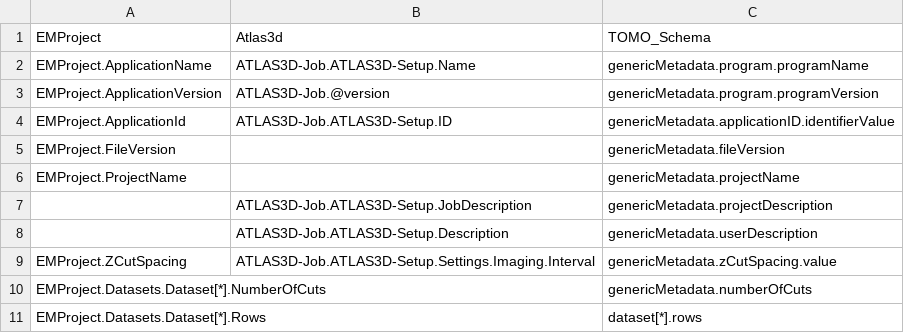
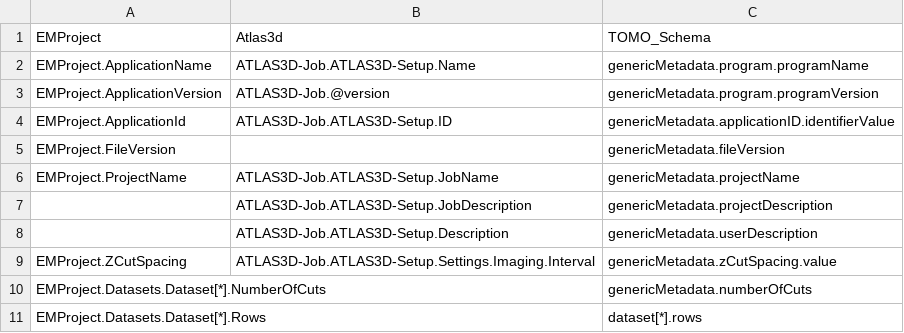
Before and after one commit to kit-data-manager/tomo_mapper, a CSV file: src/resources/maps/acquisition_map.csv, drawn as a sheet; only a part is shown.

Commit message:
projectName from JobName in Zeiss data

```diff
--- a/src/resources/maps/acquisition_map.csv
+++ b/src/resources/maps/acquisition_map.csv
@@ -5,3 +5,3 @@ EMProject.ApplicationId,ATLAS3D-Job.ATLAS3D-Setup.ID,genericMetadata.application
 EMProject.FileVersion,,genericMetadata.fileVersion
-EMProject.ProjectName,,genericMetadata.projectName
+EMProject.ProjectName,ATLAS3D-Job.ATLAS3D-Setup.JobName,genericMetadata.projectName
 ,ATLAS3D-Job.ATLAS3D-Setup.JobDescription,genericMetadata.projectDescription
```
